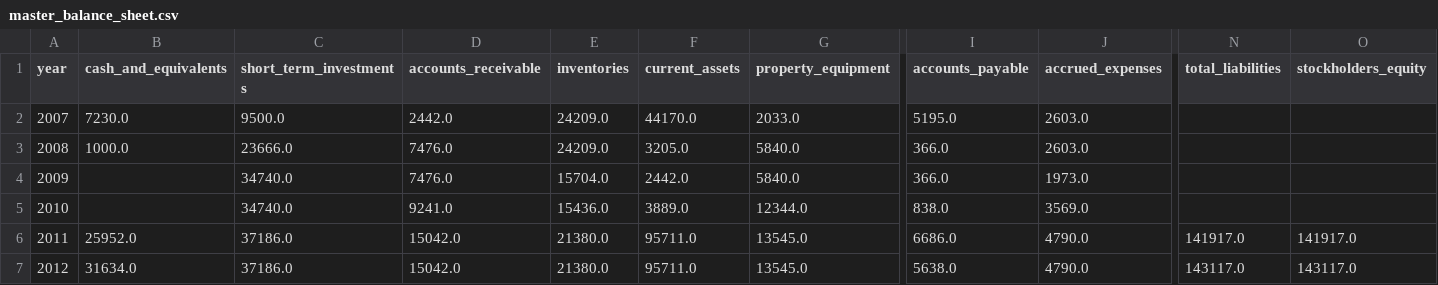
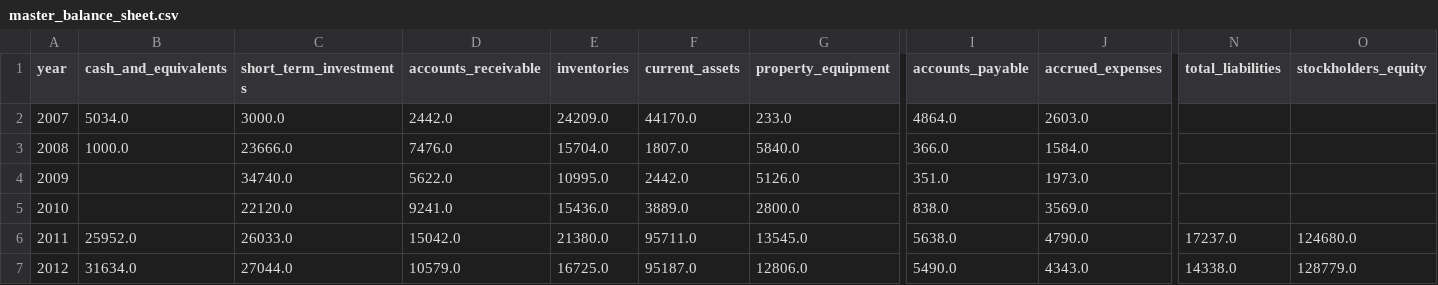
Before and after one commit to ftokarek/GSI-Technology-Equity-Research, a CSV file: data/consolidated/master_balance_sheet.csv, drawn as a sheet; only a part is shown, gaps mark what is left out; the diff covers the shown part only; the diff names each change by its address in the sheet, - before the commit and + after, or states it on an @@ line.

```diff
--- a/data/consolidated/master_balance_sheet.csv
+++ b/data/consolidated/master_balance_sheet.csv
-B2 (cash_and_equivalents): 7230.0
+B2 (cash_and_equivalents): 5034.0
-C2 (short_term_investments): 9500.0
+C2 (short_term_investments): 3000.0
-G2 (property_equipment): 2033.0
+G2 (property_equipment): 233.0
-I2 (accounts_payable): 5195.0
+I2 (accounts_payable): 4864.0
-E3 (inventories): 24209.0
+E3 (inventories): 15704.0
-F3 (current_assets): 3205.0
+F3 (current_assets): 1807.0
-J3 (accrued_expenses): 2603.0
+J3 (accrued_expenses): 1584.0
-D4 (accounts_receivable): 7476.0
+D4 (accounts_receivable): 5622.0
-E4 (inventories): 15704.0
+E4 (inventories): 10995.0
-G4 (property_equipment): 5840.0
+G4 (property_equipment): 5126.0
-I4 (accounts_payable): 366.0
+I4 (accounts_payable): 351.0
-C5 (short_term_investments): 34740.0
+C5 (short_term_investments): 22120.0
-G5 (property_equipment): 12344.0
+G5 (property_equipment): 2800.0
-C6 (short_term_investments): 37186.0
+C6 (short_term_investments): 26033.0
-I6 (accounts_payable): 6686.0
+I6 (accounts_payable): 5638.0
-N6 (total_liabilities): 141917.0
+N6 (total_liabilities): 17237.0
-O6 (stockholders_equity): 141917.0
+O6 (stockholders_equity): 124680.0
-C7 (short_term_investments): 37186.0
+C7 (short_term_investments): 27044.0
-D7 (accounts_receivable): 15042.0
+D7 (accounts_receivable): 10579.0
-E7 (inventories): 21380.0
+E7 (inventories): 16725.0
-F7 (current_assets): 95711.0
+F7 (current_assets): 95187.0
-G7 (property_equipment): 13545.0
+G7 (property_equipment): 12806.0
-I7 (accounts_payable): 5638.0
+I7 (accounts_payable): 5490.0
-J7 (accrued_expenses): 4790.0
+J7 (accrued_expenses): 4343.0
-N7 (total_liabilities): 143117.0
+N7 (total_liabilities): 14338.0
-O7 (stockholders_equity): 143117.0
+O7 (stockholders_equity): 128779.0
```
Also changed, not shown: 119 edited cells elsewhere in this file, data/consolidated/master_income_statement.csv, 1 other file.
